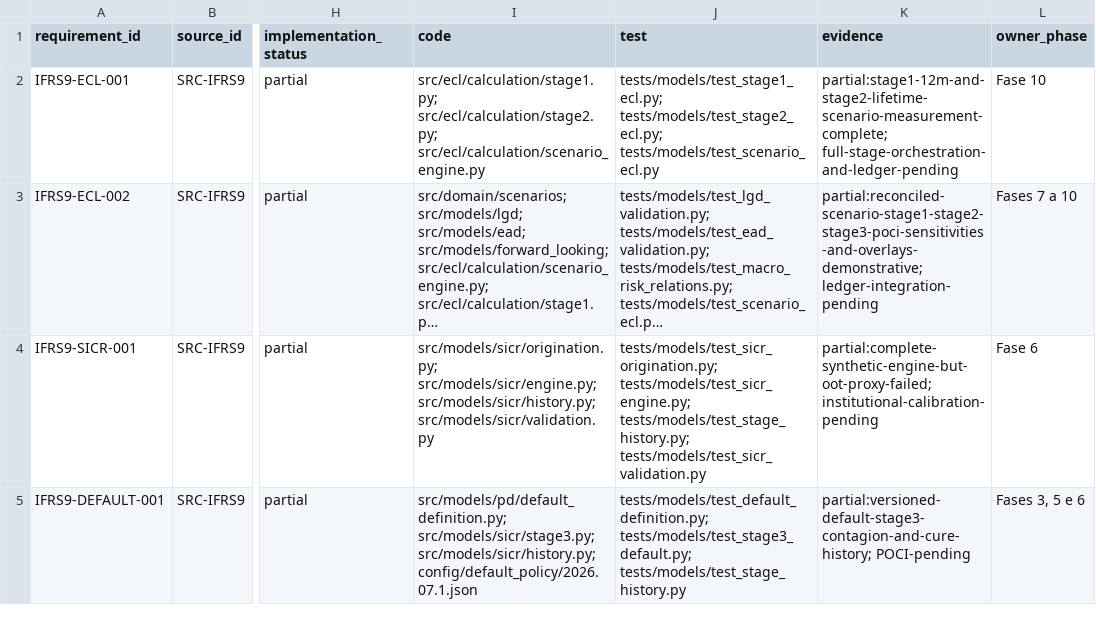
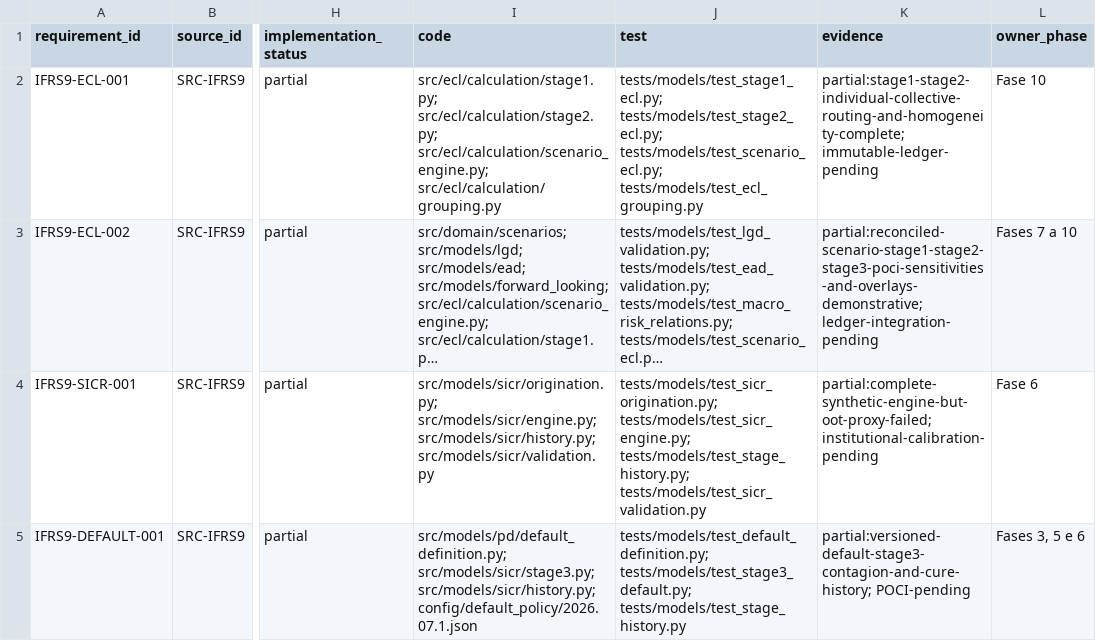
Before and after one commit to Masteradilio/risco_bancario, a CSV file: docs/regulatory/TRACEABILITY_MATRIX.csv, drawn as a sheet; only a part is shown, gaps mark what is left out; long unchanged cells end in …; the diff names each change by its address in the sheet, - before the commit and + after, or states it on an @@ line.

Commit message:
feat: govern collective ECL grouping

```diff
--- a/docs/regulatory/TRACEABILITY_MATRIX.csv
+++ b/docs/regulatory/TRACEABILITY_MATRIX.csv
-I2 (code): src/ecl/calculation/stage1.py; src/ecl/calculation/stage2.py; src/ecl/calculation/scenario_engine.py
+I2 (code): src/ecl/calculation/stage1.py; src/ecl/calculation/stage2.py; src/ecl/calculation/scenario_engine.py; src/ecl/calculation/grouping.py
-J2 (test): tests/models/test_stage1_ecl.py; tests/models/test_stage2_ecl.py; tests/models/test_scenario_ecl.py
+J2 (test): tests/models/test_stage1_ecl.py; tests/models/test_stage2_ecl.py; tests/models/test_scenario_ecl.py; tests/models/test_ecl_grouping.py
-K2 (evidence): partial:stage1-12m-and-stage2-lifetime-scenario-measurement-complete; full-stage-orchestration-and-ledger-pending
+K2 (evidence): partial:stage1-stage2-individual-collective-routing-and-homogeneity-complete; immutable-ledger-pending
```
Also changed, not shown: 7 other files.
